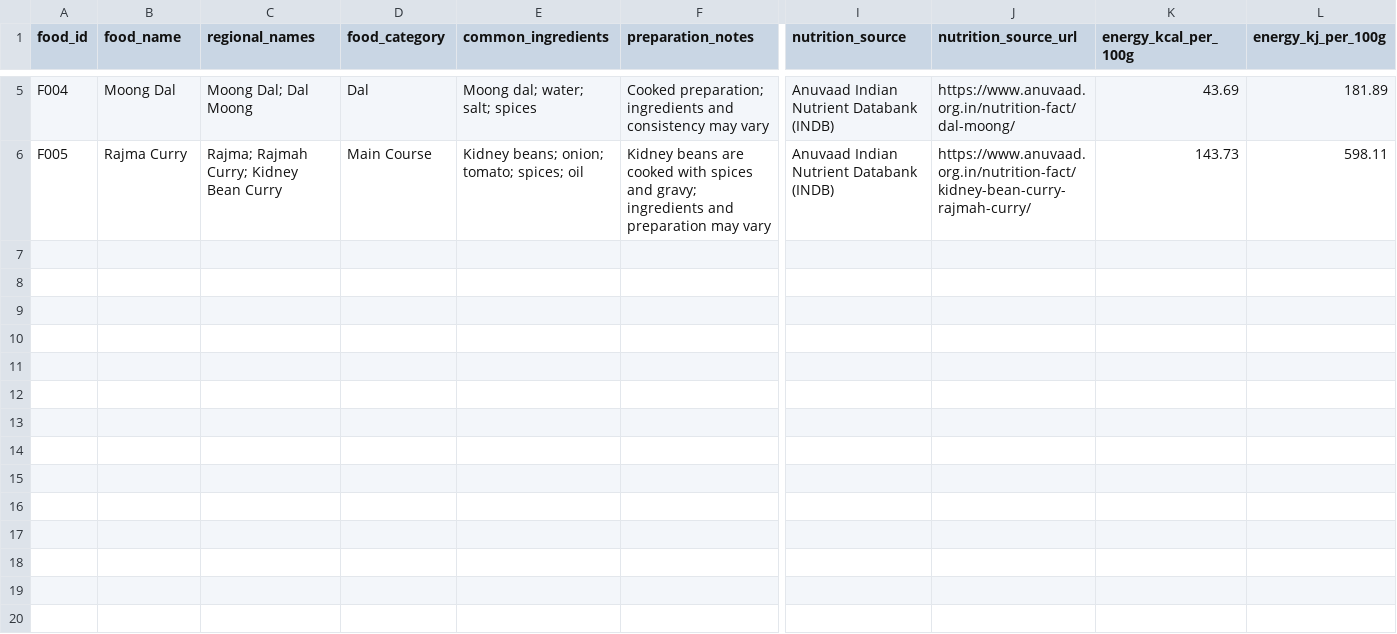
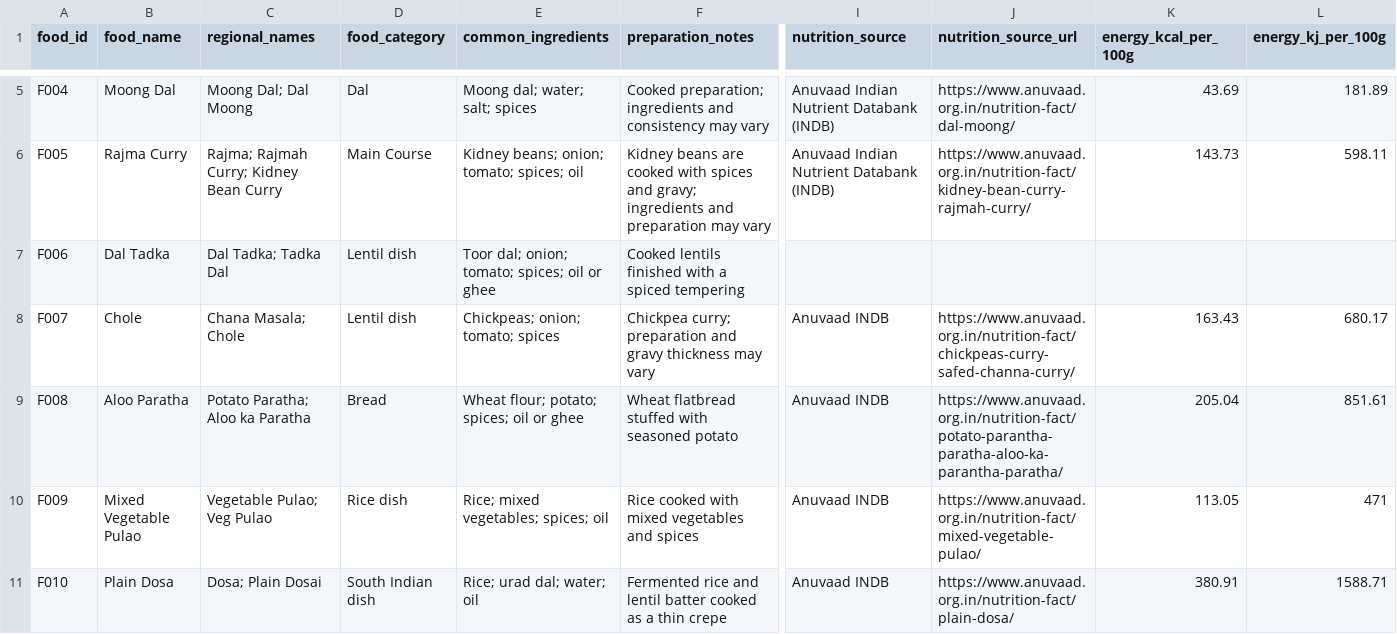
Before and after one commit to VK-9/Indian-food-recognition-platform, a CSV file: data/food/foods.csv, drawn as a sheet; only a part is shown, gaps mark what is left out; rows hold the shown columns only; the diff names each change by its address in the sheet, - before the commit and + after, or states it on an @@ line.

Commit message:
Add new food items and nutritional data to foods.csv
Added new food items including Dal Tadka, Chole, Aloo Paratha, Mixed Vegetable Pulao, and Plain Dosa with their nutritional information.

```diff
--- a/data/food/foods.csv
+++ b/data/food/foods.csv
+row 7: F006 | Dal Tadka | Dal Tadka; Tadka Dal | Lentil dish | Toor dal; onion; tomato; spices; oil or ghee | Cooked lentils finished with a spiced tempering
+row 8: F007 | Chole | Chana Masala; Chole | Lentil dish | Chickpeas; onion; tomato; spices | Chickpea curry; preparation and gravy thickness may vary | Anuvaad INDB | https://www.anuvaad.org.in/nutrition-fact/chickpeas-curry-safed-channa-curry/ | 163.43 | 680.17
+row 9: F008 | Aloo Paratha | Potato Paratha; Aloo ka Paratha | Bread | Wheat flour; potato; spices; oil or ghee | Wheat flatbread stuffed with seasoned potato | Anuvaad INDB | https://www.anuvaad.org.in/nutrition-fact/potato-parantha-paratha-aloo-ka-parantha-paratha/ | 205.04 | 851.61
+row 10: F009 | Mixed Vegetable Pulao | Vegetable Pulao; Veg Pulao | Rice dish | Rice; mixed vegetables; spices; oil | Rice cooked with mixed vegetables and spices | Anuvaad INDB | https://www.anuvaad.org.in/nutrition-fact/mixed-vegetable-pulao/ | 113.05 | 471
+row 11: F010 | Plain Dosa | Dosa; Plain Dosai | South Indian dish | Rice; urad dal; water; oil | Fermented rice and lentil batter cooked as a thin crepe | Anuvaad INDB | https://www.anuvaad.org.in/nutrition-fact/plain-dosa/ | 380.91 | 1588.71
```
